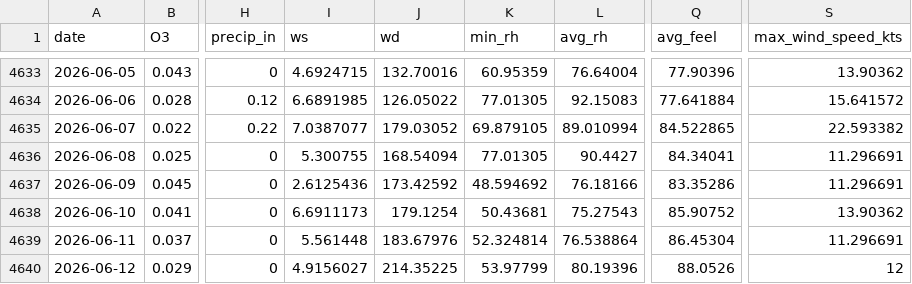
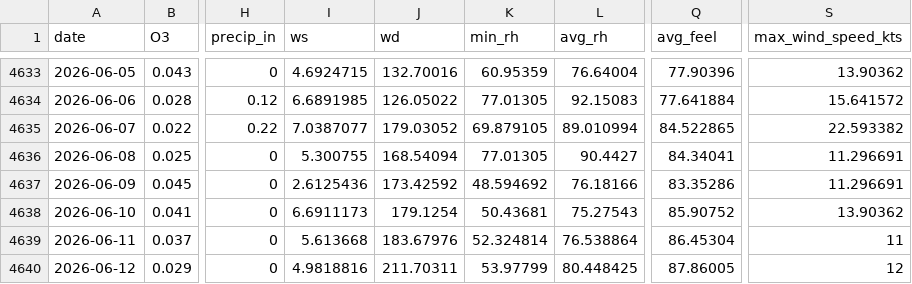
Before and after one commit to Cuevman81/ms-ozone-forecast, a CSV file: r-pipeline/aq_MetDaily_Jackson_NCORE.csv, drawn as a sheet; only a part is shown, gaps mark what is left out; the diff names each change by its address in the sheet, - before the commit and + after, or states it on an @@ line.

```diff
--- a/r-pipeline/aq_MetDaily_Jackson_NCORE.csv
+++ b/r-pipeline/aq_MetDaily_Jackson_NCORE.csv
-I4639 (ws): 5.561448
+I4639 (ws): 5.613668
-S4639 (max_wind_speed_kts): 11.296691
+S4639 (max_wind_speed_kts): 11
-I4640 (ws): 4.9156027
+I4640 (ws): 4.9818816
-J4640 (wd): 214.35225
+J4640 (wd): 211.70311
-L4640 (avg_rh): 80.19396
+L4640 (avg_rh): 80.448425
-Q4640 (avg_feel): 88.0526
+Q4640 (avg_feel): 87.86005
```
Also changed, not shown: r-pipeline/history_Gulfport.csv, r-pipeline/history_Hernando.csv, 17 other files.
